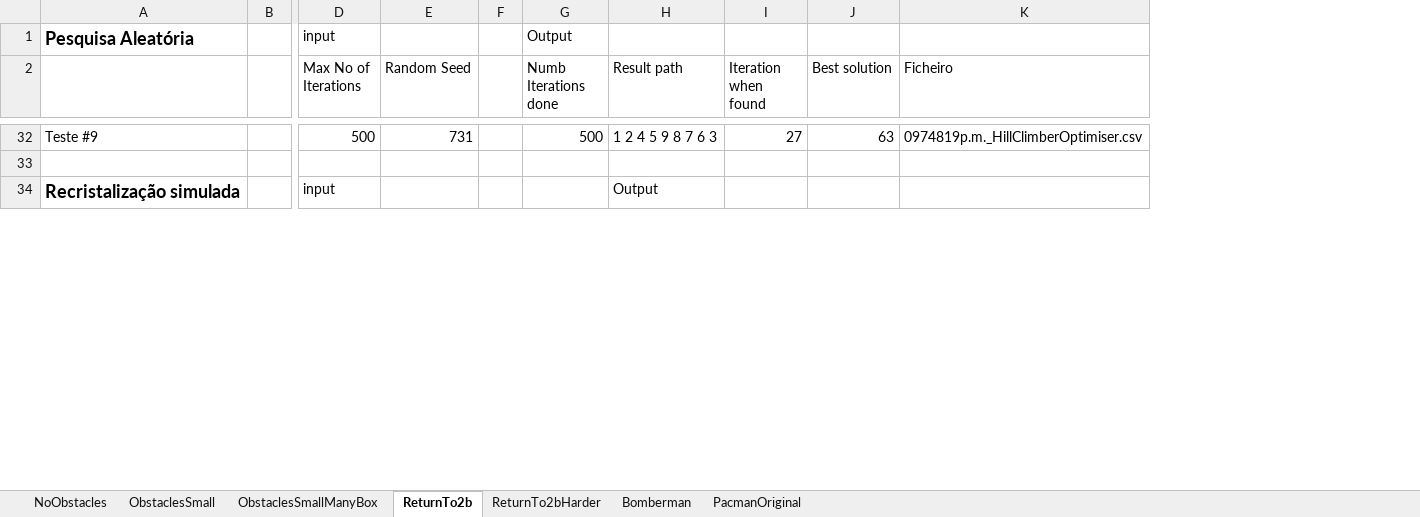
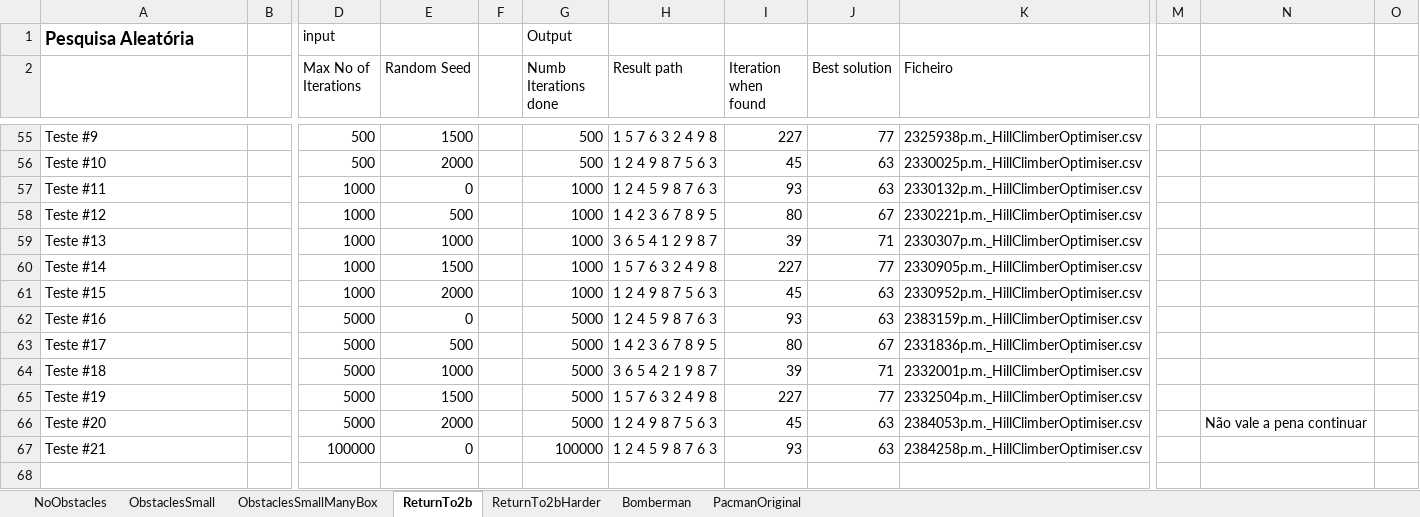
Before and after one commit to amserra/University-Introduction_to_AI, an Excel workbook: Trabalho 2/Meta 2/Resultados.xlsx, sheet ReturnTo2b, drawn as a sheet; only a part is shown, gaps mark what is left out; values as stored, in another font and other column widths than the file's, no borders; removed rows and columns are numbered as before the commit, all else as after; rows hold the shown columns only; the diff covers the shown part only; the diff names each change by its address in the sheet, - before the commit and + after, or states it on an @@ line.

Commit message:
Update Resultados.xlsx

```diff
--- a/Trabalho 2/Meta 2/Resultados.xlsx (sheet ReturnTo2b)
+++ b/Trabalho 2/Meta 2/Resultados.xlsx (sheet ReturnTo2b)
-column F, empty
+column F, empty
+column M, empty
+column N, empty
+column O, empty
-E55 (Random Seed): 731
+E55 (Random Seed): 1500
-H55 (Result path): 1 2 4 5 9 8 7 6 3
+H55 (Result path): 1 5 7 6 3 2 4 9 8
-I55 (Iteration when found): 27
+I55 (Iteration when found): 227
-J55 (Best solution): 63
+J55 (Best solution): 77
-K55 (Ficheiro): 0974819p.m._HillClimberOptimiser.csv
+K55 (Ficheiro): 2325938p.m._HillClimberOptimiser.csv
+row 56: Teste #10 |  | 500 | 2000 |  | 500 | 1 2 4 9 8 7 5 6 3 | 45 | 63 | 2330025p.m._HillClimberOptimiser.csv
+row 57: Teste #11 |  | 1000 | 0 |  | 1000 | 1 2 4 5 9 8 7 6 3 | 93 | 63 | 2330132p.m._HillClimberOptimiser.csv
+row 58: Teste #12 |  | 1000 | 500 |  | 1000 | 1 4 2 3 6 7 8 9 5 | 80 | 67 | 2330221p.m._HillClimberOptimiser.csv
+row 59: Teste #13 |  | 1000 | 1000 |  | 1000 | 3 6 5 4 1 2 9 8 7 | 39 | 71 | 2330307p.m._HillClimberOptimiser.csv
+row 60: Teste #14 |  | 1000 | 1500 |  | 1000 | 1 5 7 6 3 2 4 9 8 | 227 | 77 | 2330905p.m._HillClimberOptimiser.csv
+row 61: Teste #15 |  | 1000 | 2000 |  | 1000 | 1 2 4 9 8 7 5 6 3 | 45 | 63 | 2330952p.m._HillClimberOptimiser.csv
+row 62: Teste #16 |  | 5000 | 0 |  | 5000 | 1 2 4 5 9 8 7 6 3 | 93 | 63 | 2383159p.m._HillClimberOptimiser.csv
+row 63: Teste #17 |  | 5000 | 500 |  | 5000 | 1 4 2 3 6 7 8 9 5 | 80 | 67 | 2331836p.m._HillClimberOptimiser.csv
+row 64: Teste #18 |  | 5000 | 1000 |  | 5000 | 3 6 5 4 2 1 9 8 7 | 39 | 71 | 2332001p.m._HillClimberOptimiser.csv
+row 65: Teste #19 |  | 5000 | 1500 |  | 5000 | 1 5 7 6 3 2 4 9 8 | 227 | 77 | 2332504p.m._HillClimberOptimiser.csv
+row 66: Teste #20 |  | 5000 | 2000 |  | 5000 | 1 2 4 9 8 7 5 6 3 | 45 | 63 | 2384053p.m._HillClimberOptimiser.csv |  | Não vale a pena continuar
+row 67: Teste #21 |  | 100000 | 0 |  | 100000 | 1 2 4 5 9 8 7 6 3 | 93 | 63 | 2384258p.m._HillClimberOptimiser.csv
-row 34: Recristalização simulada |  | input |  |  |  | Output
```
Also changed, not shown: 47 added rows, 5 removed rows and 82 edited cells elsewhere in this sheet, sheet ReturnTo2bHarder, sheet PacmanOriginal, sheet Bomberman, sheet ObstaclesSmall.
